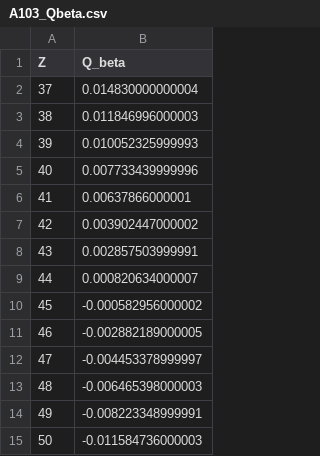
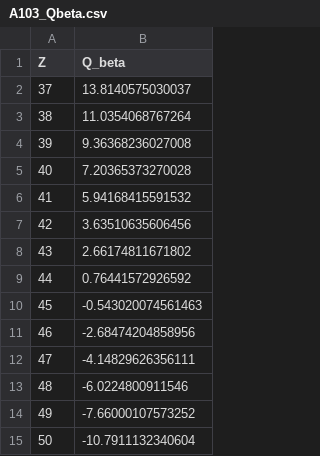
Before and after one commit to jtmorrell/NE101_Spr2020, a CSV file: A103_Qbeta.csv, drawn as a sheet.

Commit message:
Changed units

```diff
--- a/A103_Qbeta.csv
+++ b/A103_Qbeta.csv
@@ -1,15 +1,15 @@
 Z,Q_beta
-37,0.014830000000004
-38,0.011846996000003
-39,0.010052325999993
-40,0.007733439999996
-41,0.00637866000001
-42,0.003902447000002
-43,0.002857503999991
-44,0.000820634000007
-45,-0.000582956000002
-46,-0.002882189000005
-47,-0.004453378999997
-48,-0.006465398000003
-49,-0.008223348999991
-50,-0.011584736000003
+37,13.8140575030037
+38,11.0354068767264
+39,9.36368236027008
+40,7.20365373270028
+41,5.94168415591532
+42,3.63510635606456
+43,2.66174811671802
+44,0.76441572926592
+45,-0.543020074561463
+46,-2.68474204858956
+47,-4.14829626356111
+48,-6.0224800911546
+49,-7.66000107573252
+50,-10.7911132340604
```
